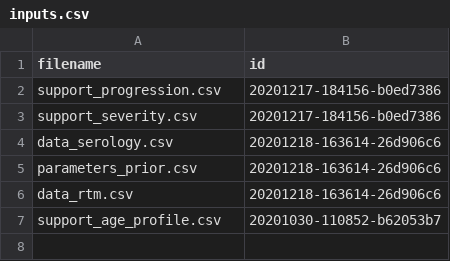
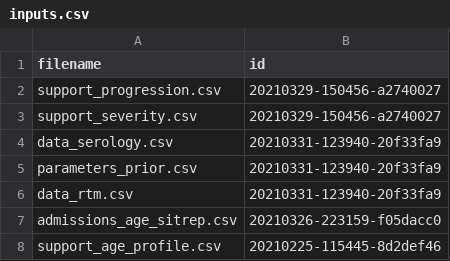
Before and after one commit to mrc-ide/sarscov2-transmission-england, a CSV file: src/regional_fit/inputs.csv, drawn as a sheet.

```diff
--- a/src/regional_fit/inputs.csv
+++ b/src/regional_fit/inputs.csv
@@ -1,7 +1,8 @@
 "filename","id"
-"support_progression.csv","20201217-184156-b0ed7386"
-"support_severity.csv","20201217-184156-b0ed7386"
-"data_serology.csv","20201218-163614-26d906c6"
-"parameters_prior.csv","20201218-163614-26d906c6"
-"data_rtm.csv","20201218-163614-26d906c6"
-"support_age_profile.csv","20201030-110852-b62053b7"
+"support_progression.csv","20210329-150456-a2740027"
+"support_severity.csv","20210329-150456-a2740027"
+"data_serology.csv","20210331-123940-20f33fa9"
+"parameters_prior.csv","20210331-123940-20f33fa9"
+"data_rtm.csv","20210331-123940-20f33fa9"
+"admissions_age_sitrep.csv","20210326-223159-f05dacc0"
+"support_age_profile.csv","20210225-115445-8d2def46"
```
Also changed, not shown: src/regional_fit/data_serology.csv, src/regional_fit/parameters_info.csv, 32 other files.
